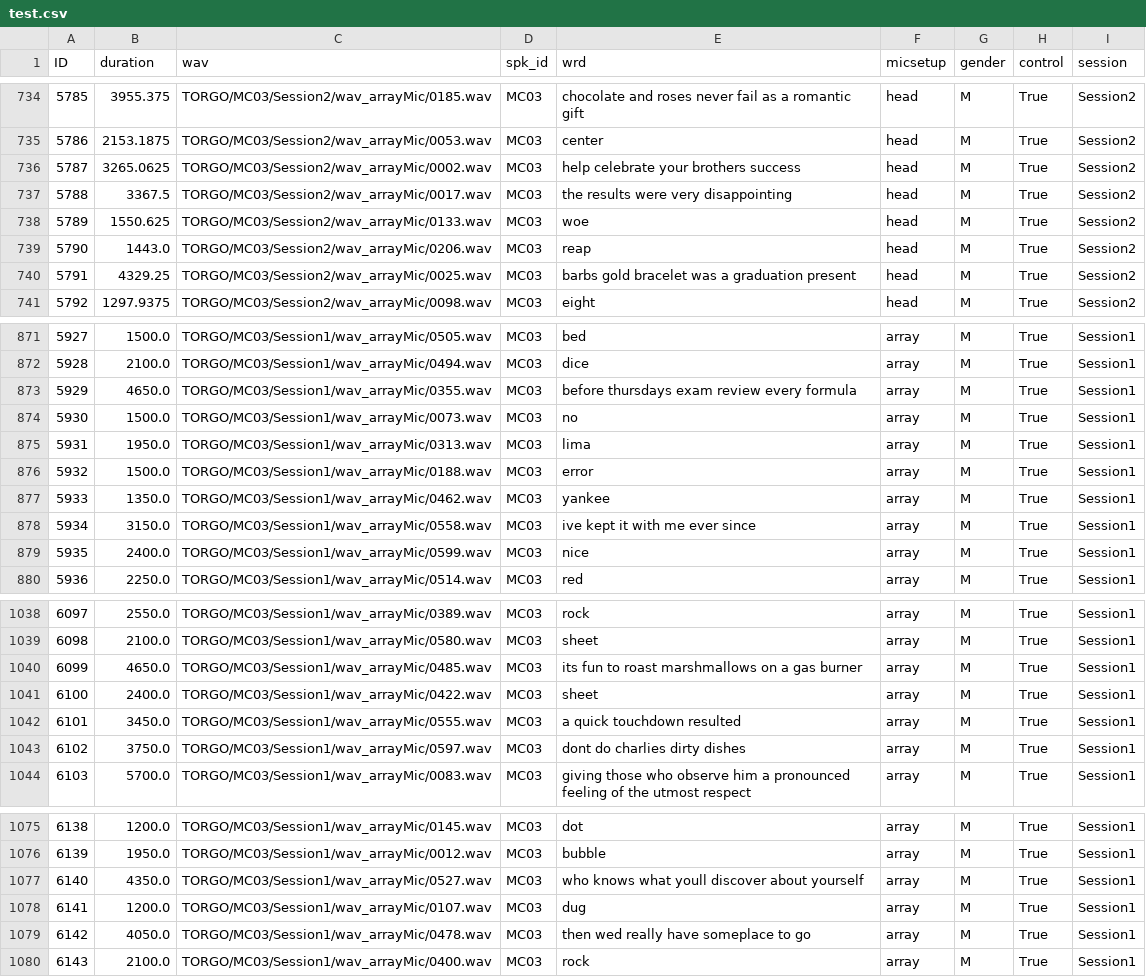
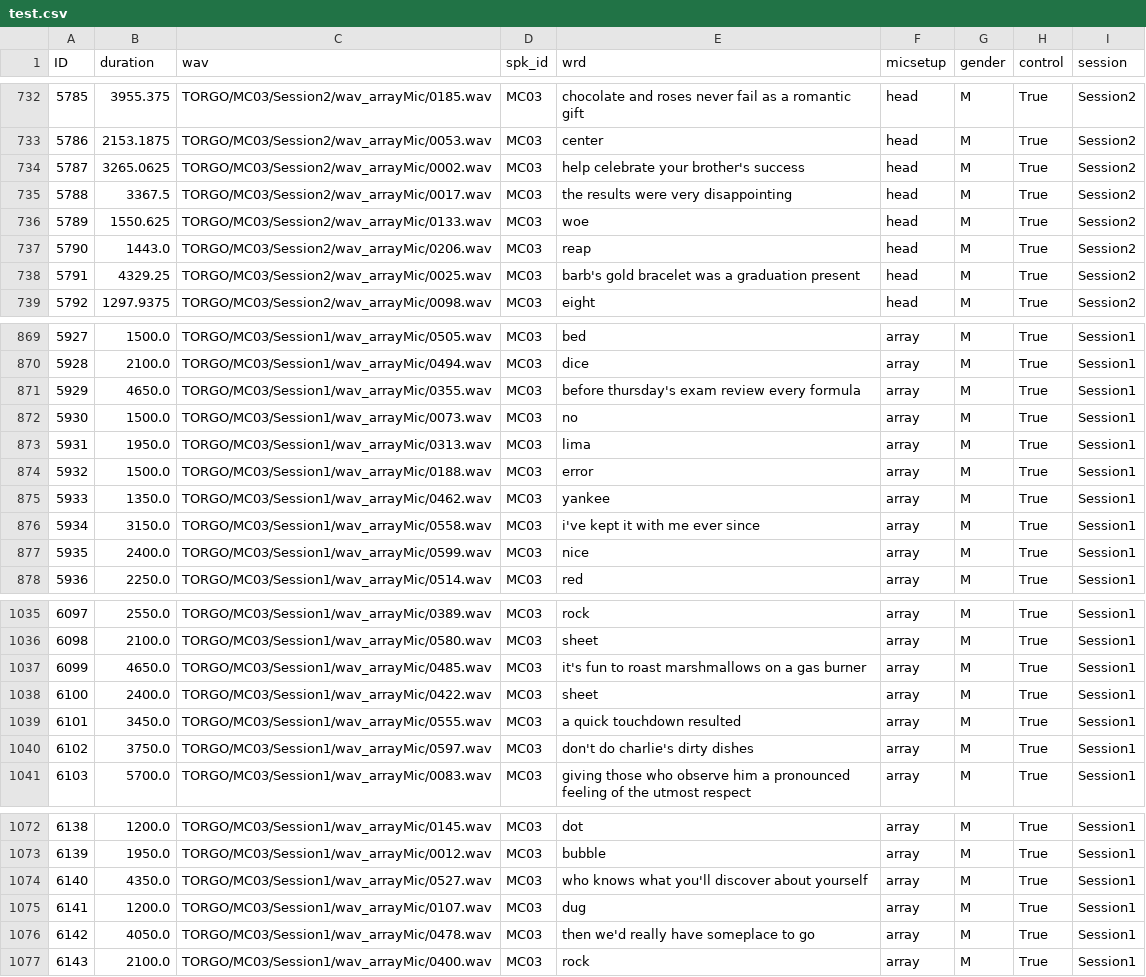
Before and after one commit to flatala/IST-ASR, a CSV file: speechbrain/datasets/test.csv, drawn as a sheet; only a part is shown, gaps mark what is left out; the diff covers the shown part only.

```diff
--- a/speechbrain/datasets/test.csv
+++ b/speechbrain/datasets/test.csv
@@ -735,3 +733,3 @@ ID,duration,wav,spk_id,wrd,micsetup,gender,control,session
 5786,2153.1875,TORGO/MC03/Session2/wav_arrayMic/0053.wav,MC03,center,head,M,True,Session2
-5787,3265.0625,TORGO/MC03/Session2/wav_arrayMic/0002.wav,MC03,help celebrate your brothers success,head,M,True,Session2
+5787,3265.0625,TORGO/MC03/Session2/wav_arrayMic/0002.wav,MC03,help celebrate your brother's success,head,M,True,Session2
 5788,3367.5,TORGO/MC03/Session2/wav_arrayMic/0017.wav,MC03,the results were very disappointing,head,M,True,Session2
@@ -739,3 +737,3 @@ ID,duration,wav,spk_id,wrd,micsetup,gender,control,session
 5790,1443.0,TORGO/MC03/Session2/wav_arrayMic/0206.wav,MC03,reap,head,M,True,Session2
-5791,4329.25,TORGO/MC03/Session2/wav_arrayMic/0025.wav,MC03,barbs gold bracelet was a graduation present,head,M,True,Session2
+5791,4329.25,TORGO/MC03/Session2/wav_arrayMic/0025.wav,MC03,barb's gold bracelet was a graduation present,head,M,True,Session2
 5792,1297.9375,TORGO/MC03/Session2/wav_arrayMic/0098.wav,MC03,eight,head,M,True,Session2
@@ -872,3 +870,3 @@ ID,duration,wav,spk_id,wrd,micsetup,gender,control,session
 5928,2100.0,TORGO/MC03/Session1/wav_arrayMic/0494.wav,MC03,dice,array,M,True,Session1
-5929,4650.0,TORGO/MC03/Session1/wav_arrayMic/0355.wav,MC03,before thursdays exam review every formula,array,M,True,Session1
+5929,4650.0,TORGO/MC03/Session1/wav_arrayMic/0355.wav,MC03,before thursday's exam review every formula,array,M,True,Session1
 5930,1500.0,TORGO/MC03/Session1/wav_arrayMic/0073.wav,MC03,no,array,M,True,Session1
@@ -877,3 +875,3 @@ ID,duration,wav,spk_id,wrd,micsetup,gender,control,session
 5933,1350.0,TORGO/MC03/Session1/wav_arrayMic/0462.wav,MC03,yankee,array,M,True,Session1
-5934,3150.0,TORGO/MC03/Session1/wav_arrayMic/0558.wav,MC03,ive kept it with me ever since,array,M,True,Session1
+5934,3150.0,TORGO/MC03/Session1/wav_arrayMic/0558.wav,MC03,i've kept it with me ever since,array,M,True,Session1
 5935,2400.0,TORGO/MC03/Session1/wav_arrayMic/0599.wav,MC03,nice,array,M,True,Session1
@@ -1039,6 +1036,6 @@ ID,duration,wav,spk_id,wrd,micsetup,gender,control,session
 6098,2100.0,TORGO/MC03/Session1/wav_arrayMic/0580.wav,MC03,sheet,array,M,True,Session1
-6099,4650.0,TORGO/MC03/Session1/wav_arrayMic/0485.wav,MC03,its fun to roast marshmallows on a gas burner,array,M,True,Session1
+6099,4650.0,TORGO/MC03/Session1/wav_arrayMic/0485.wav,MC03,it's fun to roast marshmallows on a gas burner,array,M,True,Session1
 6100,2400.0,TORGO/MC03/Session1/wav_arrayMic/0422.wav,MC03,sheet,array,M,True,Session1
 6101,3450.0,TORGO/MC03/Session1/wav_arrayMic/0555.wav,MC03,a quick touchdown resulted,array,M,True,Session1
-6102,3750.0,TORGO/MC03/Session1/wav_arrayMic/0597.wav,MC03,dont do charlies dirty dishes,array,M,True,Session1
+6102,3750.0,TORGO/MC03/Session1/wav_arrayMic/0597.wav,MC03,don't do charlie's dirty dishes,array,M,True,Session1
 6103,5700.0,TORGO/MC03/Session1/wav_arrayMic/0083.wav,MC03,giving those who observe him a pronounced feeling of the utmost respect,array,M,True,Session1
@@ -1076,5 +1073,5 @@ ID,duration,wav,spk_id,wrd,micsetup,gender,control,session
 6139,1950.0,TORGO/MC03/Session1/wav_arrayMic/0012.wav,MC03,bubble,array,M,True,Session1
-6140,4350.0,TORGO/MC03/Session1/wav_arrayMic/0527.wav,MC03,who knows what youll discover about yourself,array,M,True,Session1
+6140,4350.0,TORGO/MC03/Session1/wav_arrayMic/0527.wav,MC03,who knows what you'll discover about yourself,array,M,True,Session1
 6141,1200.0,TORGO/MC03/Session1/wav_arrayMic/0107.wav,MC03,dug,array,M,True,Session1
-6142,4050.0,TORGO/MC03/Session1/wav_arrayMic/0478.wav,MC03,then wed really have someplace to go,array,M,True,Session1
+6142,4050.0,TORGO/MC03/Session1/wav_arrayMic/0478.wav,MC03,then we'd really have someplace to go,array,M,True,Session1
 6143,2100.0,TORGO/MC03/Session1/wav_arrayMic/0400.wav,MC03,rock,array,M,True,Session1
```
Also changed, not shown: 6 removed rows and 65 edited cells elsewhere in this file, speechbrain/datasets/train.csv, speechbrain/datasets/val.csv, 9 other files.
